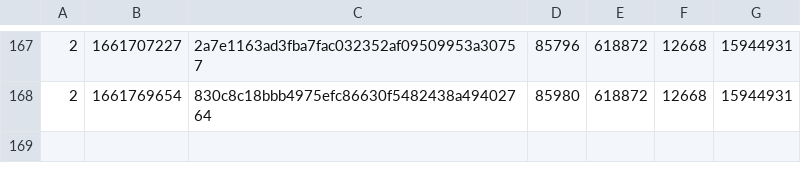
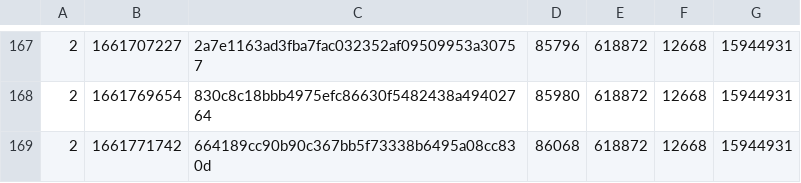
Before and after one commit to SAT-R/sa2, a CSV file: reports/progress-sa2-matching.csv, drawn as a sheet; only a part is shown, gaps mark what is left out; the diff names each change by its address in the sheet, - before the commit and + after, or states it on an @@ line.

```diff
--- a/reports/progress-sa2-matching.csv
+++ b/reports/progress-sa2-matching.csv
+row 169: 2 | 1661771742 | 664189cc90b90c367bb5f73338b6495a08cc830d | 86068 | 618872 | 12668 | 15944931
```
Also changed, not shown: reports/progress-sa2-nonmatching.csv.
